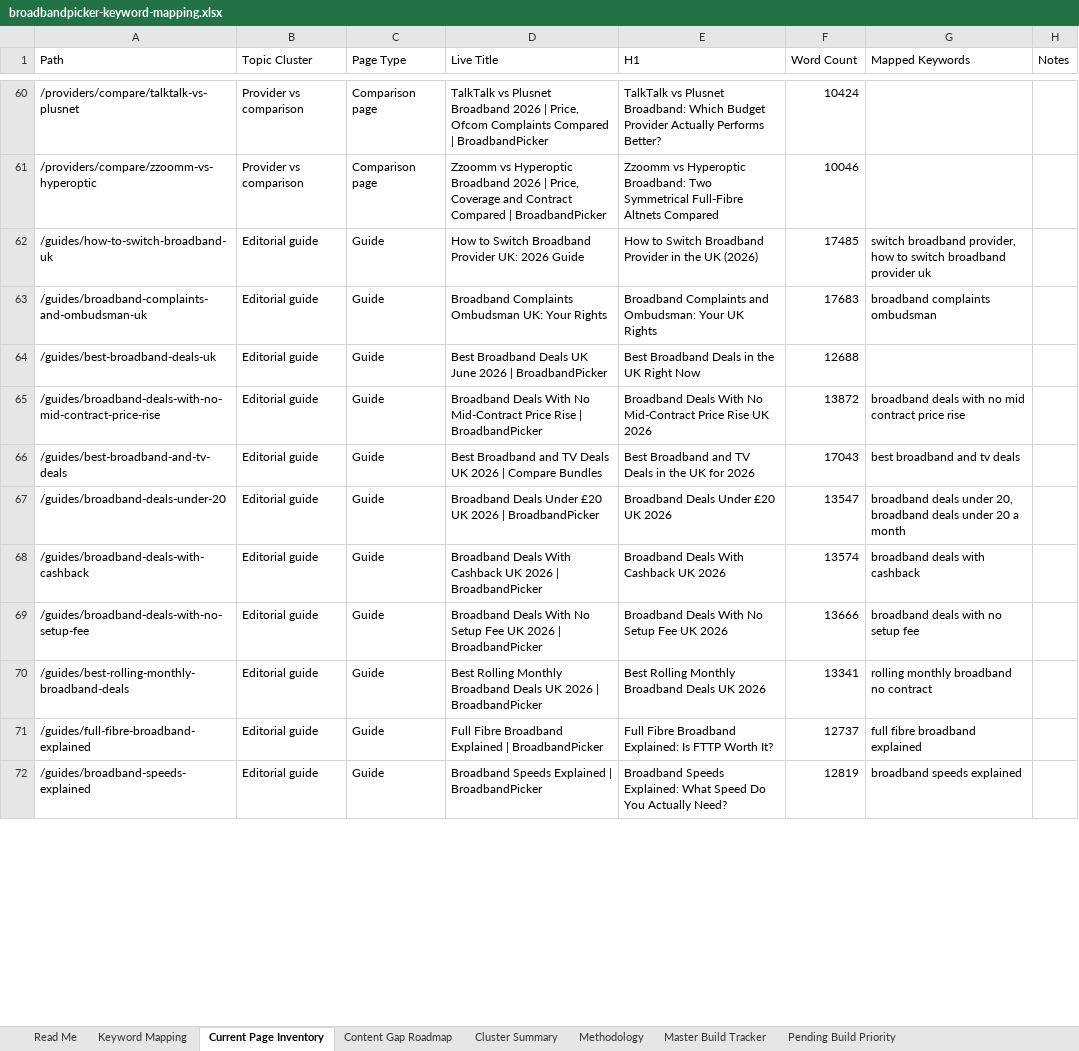
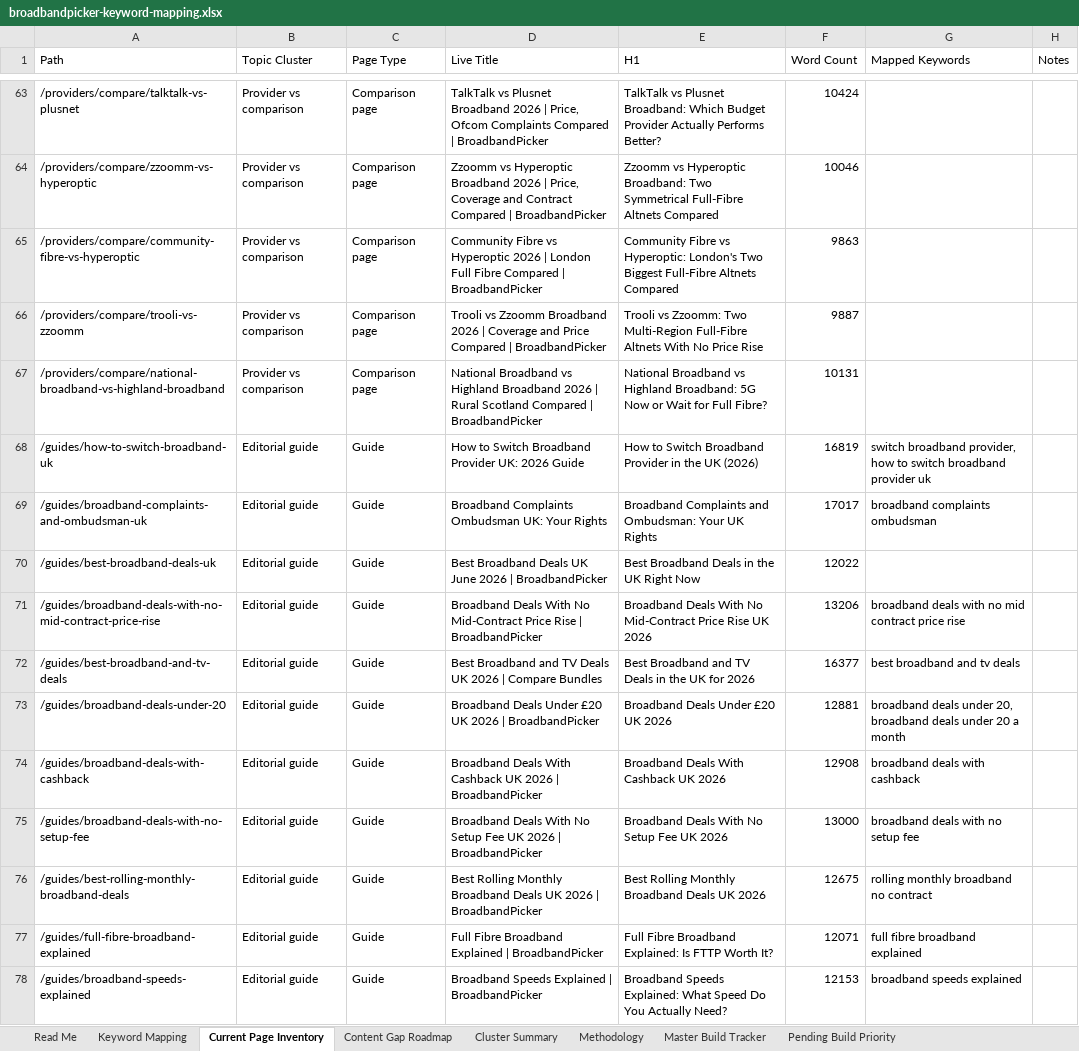
Before and after one commit to sahilsayed-ielts/broadbandpicker, an Excel workbook: docs/broadbandpicker-keyword-mapping.xlsx, sheet Current Page Inventory, drawn as a sheet; only a part is shown, gaps mark what is left out; values as stored, in another font and other column widths than the file's, no cell formats; table styles not drawn; addresses are those after the commit; the diff covers the shown part only; the diff names each change by its address in the sheet, - before the commit and + after, or states it on an @@ line.

```diff
--- a/docs/broadbandpicker-keyword-mapping.xlsx (sheet Current Page Inventory)
+++ b/docs/broadbandpicker-keyword-mapping.xlsx (sheet Current Page Inventory)
+row 65: /providers/compare/community-fibre-vs-hyperoptic | Provider vs comparison | Comparison page | Community Fibre vs Hyperoptic 2026 | London Full Fibre Compared | BroadbandPicker | Community Fibre vs Hyperoptic: London's Two Biggest Full-Fibre Altnets Compared | 9863
+row 66: /providers/compare/trooli-vs-zzoomm | Provider vs comparison | Comparison page | Trooli vs Zzoomm Broadband 2026 | Coverage and Price Compared | BroadbandPicker | Trooli vs Zzoomm: Two Multi-Region Full-Fibre Altnets With No Price Rise | 9887
+row 67: /providers/compare/national-broadband-vs-highland-broadband | Provider vs comparison | Comparison page | National Broadband vs Highland Broadband 2026 | Rural Scotland Compared | BroadbandPicker | National Broadband vs Highland Broadband: 5G Now or Wait for Full Fibre? | 10131
-F68 (Word Count): 17485
+F68 (Word Count): 16819
-F69 (Word Count): 17683
+F69 (Word Count): 17017
-F70 (Word Count): 12688
+F70 (Word Count): 12022
-F71 (Word Count): 13872
+F71 (Word Count): 13206
-F72 (Word Count): 17043
+F72 (Word Count): 16377
-F73 (Word Count): 13547
+F73 (Word Count): 12881
-F74 (Word Count): 13574
+F74 (Word Count): 12908
-F75 (Word Count): 13666
+F75 (Word Count): 13000
-F76 (Word Count): 13341
+F76 (Word Count): 12675
-F77 (Word Count): 12737
+F77 (Word Count): 12071
-F78 (Word Count): 12819
+F78 (Word Count): 12153
```
Also changed, not shown: 3 added rows and 71 edited cells elsewhere in this sheet, sheet Master Build Tracker, cell formats, docs/master-build-tracker.xlsx.
